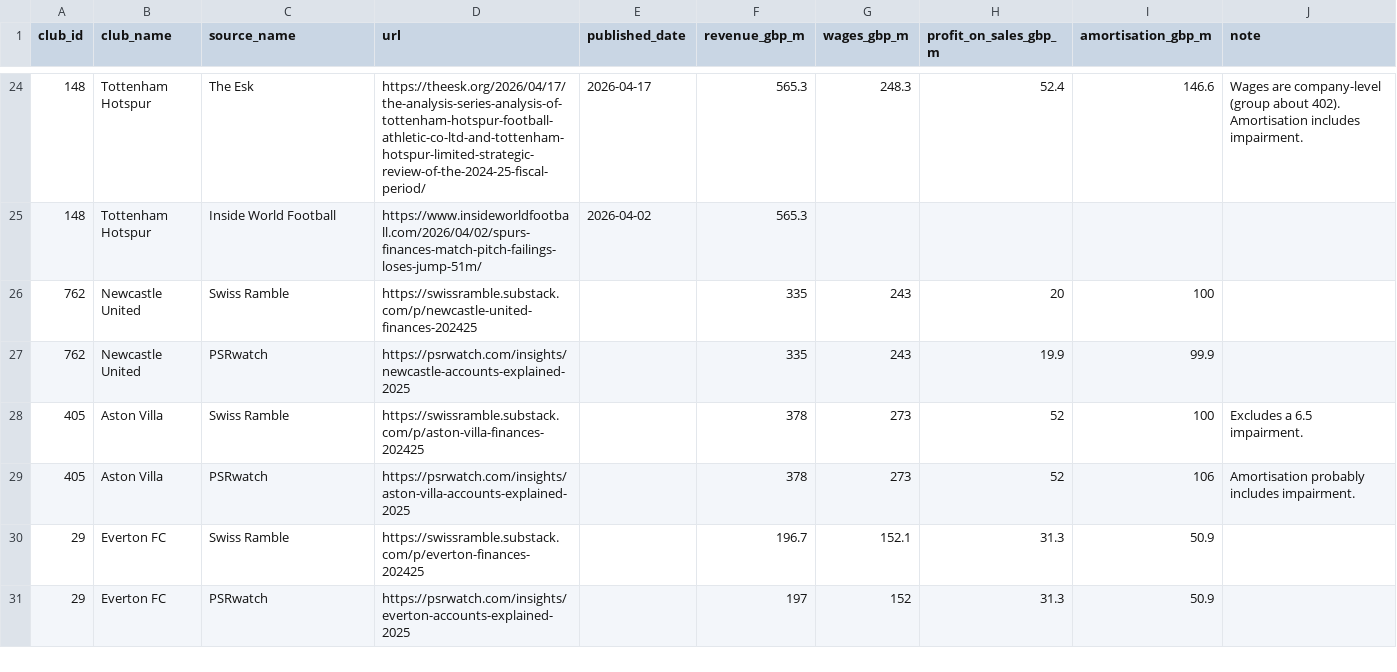
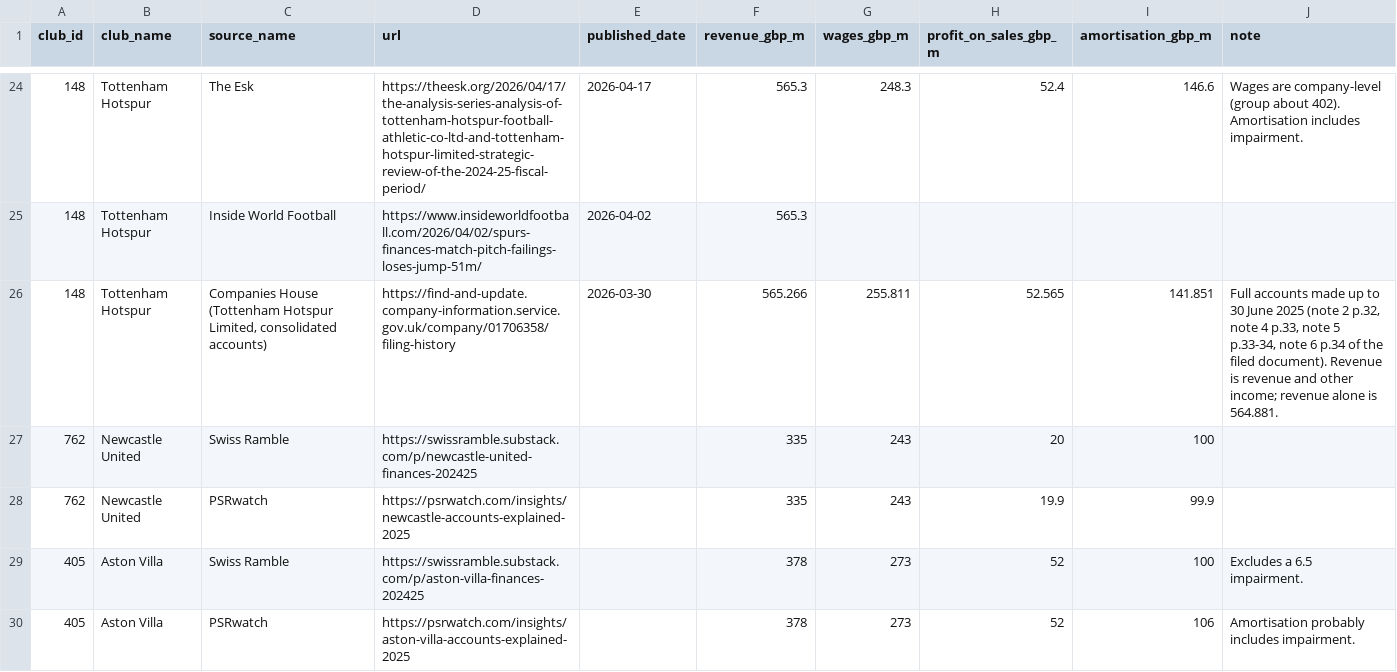
Before and after one commit to yuhnmtype/transfer-window-ai, a CSV file: seed/club_finance_sources.csv, drawn as a sheet; only a part is shown, gaps mark what is left out; the shorter side is filled out with more unchanged rows; the diff names each change by its address in the sheet, - before the commit and + after, or states it on an @@ line.

```diff
--- a/seed/club_finance_sources.csv
+++ b/seed/club_finance_sources.csv
+row 26: 148 | Tottenham Hotspur | Companies House (Tottenham Hotspur Limited, consolidated accounts) | https://find-and-update.company-information.service.gov.uk/company/01706358/filing-history | 2026-03-30 | 565.266 | 255.811 | 52.565 | 141.851 | Full accounts made up to 30 June 2025 (note 2 p.32, note 4 p.33, note 5 p.33-34, note 6 p.34 of the filed document). Revenue is revenue and other income; revenue alone is 564.881.
```
Also changed, not shown: seed/club_finance_seed.csv, 6 other files.
